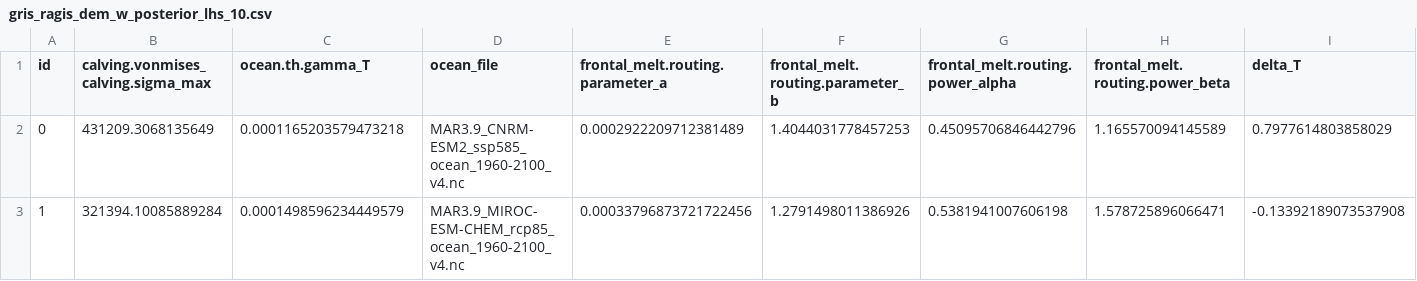
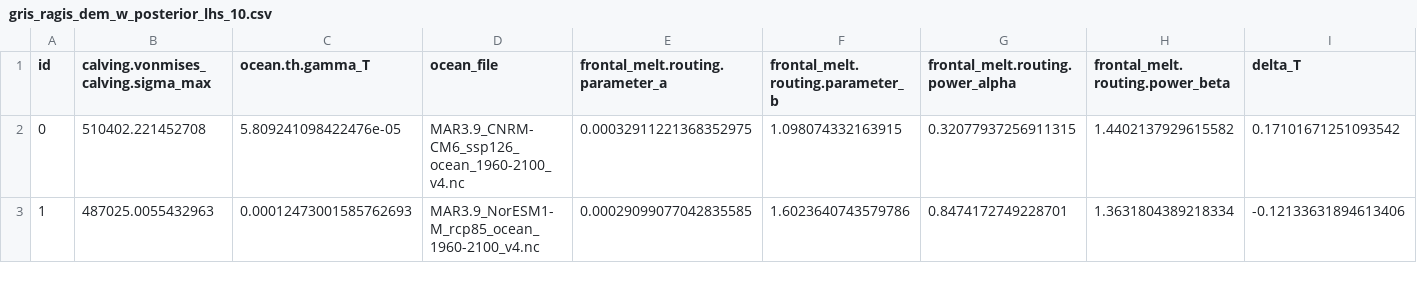
Before and after one commit to pism/pism-ragis, a CSV file: uq/gris_ragis_dem_w_posterior_lhs_10.csv, drawn as a sheet; only a part is shown; the diff covers the shown part only; the diff names each change by its address in the sheet, - before the commit and + after, or states it on an @@ line.

```diff
--- a/uq/gris_ragis_dem_w_posterior_lhs_10.csv
+++ b/uq/gris_ragis_dem_w_posterior_lhs_10.csv
-B2: 431209.3068135649
+B2: 510402.221452708
-C2 (ocean.th.gamma_T): 0.0001165203579473218
+C2 (ocean.th.gamma_T): 5.809241098422476e-05
-D2 (ocean_file): MAR3.9_CNRM-ESM2_ssp585_ocean_1960-2100_v4.nc
+D2 (ocean_file): MAR3.9_CNRM-CM6_ssp126_ocean_1960-2100_v4.nc
-E2 (frontal_melt.routing.parameter_a): 0.0002922209712381489
+E2 (frontal_melt.routing.parameter_a): 0.00032911221368352975
-F2 (frontal_melt.routing.parameter_b): 1.4044031778457253
+F2 (frontal_melt.routing.parameter_b): 1.098074332163915
-G2 (frontal_melt.routing.power_alpha): 0.45095706846442796
+G2 (frontal_melt.routing.power_alpha): 0.32077937256911315
-H2 (frontal_melt.routing.power_beta): 1.165570094145589
+H2 (frontal_melt.routing.power_beta): 1.4402137929615582
-I2 (delta_T): 0.7977614803858029
+I2 (delta_T): 0.17101671251093542
-B3: 321394.10085889284
+B3: 487025.0055432963
-C3 (ocean.th.gamma_T): 0.0001498596234449579
+C3 (ocean.th.gamma_T): 0.00012473001585762693
-D3 (ocean_file): MAR3.9_MIROC-ESM-CHEM_rcp85_ocean_1960-2100_v4.nc
+D3 (ocean_file): MAR3.9_NorESM1-M_rcp85_ocean_1960-2100_v4.nc
-E3 (frontal_melt.routing.parameter_a): 0.00033796873721722456
+E3 (frontal_melt.routing.parameter_a): 0.00029099077042835585
-F3 (frontal_melt.routing.parameter_b): 1.2791498011386926
+F3 (frontal_melt.routing.parameter_b): 1.6023640743579786
-G3 (frontal_melt.routing.power_alpha): 0.5381941007606198
+G3 (frontal_melt.routing.power_alpha): 0.8474172749228701
-H3 (frontal_melt.routing.power_beta): 1.578725896066471
+H3 (frontal_melt.routing.power_beta): 1.3631804389218334
-I3 (delta_T): -0.13392189073537908
+I3 (delta_T): -0.12133631894613406
```
Also changed, not shown: 183 edited cells elsewhere in this file, uq/ensemble_gris_ragis_dem_w_posterior_lhs_10.csv, uq/ensemble_gris_ragis_mode.csv, 2 other files.
